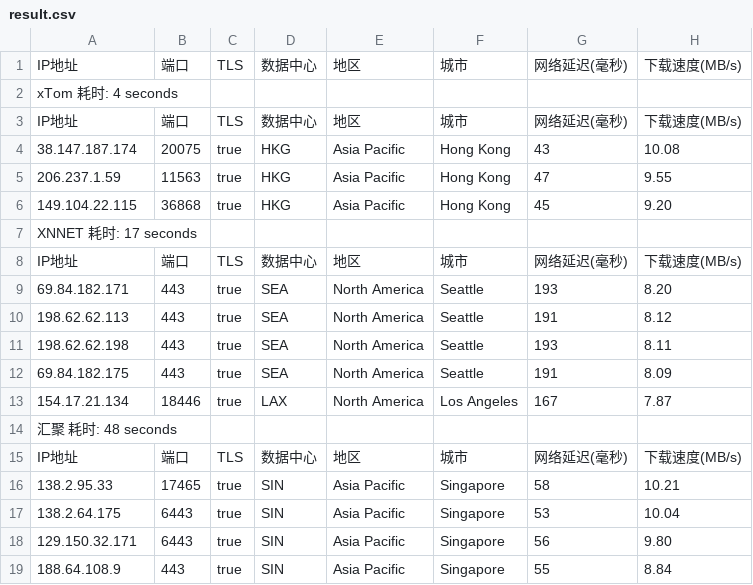
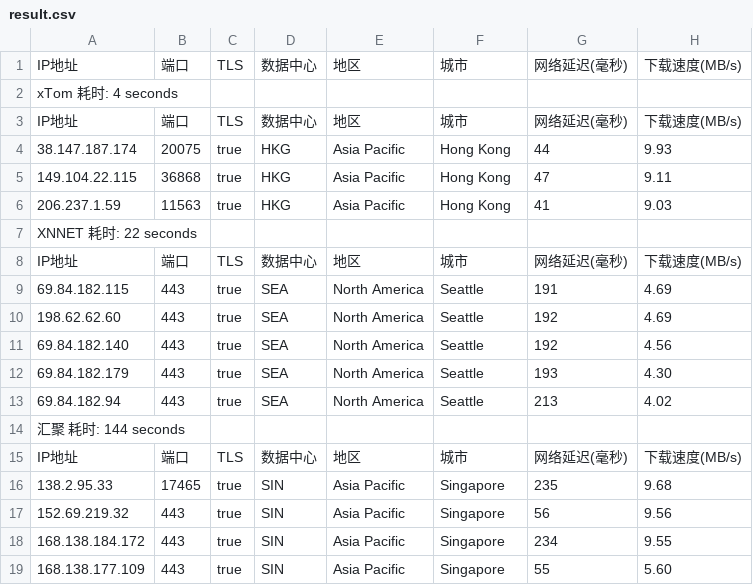
Before and after one commit to fatkun/bestcf, a CSV file: output/result.csv, drawn as a sheet; only a part is shown; removed rows and columns are numbered as before the commit, all else as after; the diff covers the shown part only; the diff names each change by its address in the sheet, - before the commit and + after, or states it on an @@ line.

```diff
--- a/output/result.csv
+++ b/output/result.csv
-G4: 43
+G4: 44
-H4: 10.08
+H4: 9.93
-row 5: 206.237.1.59 | 11563 | true | HKG | Asia Pacific | Hong Kong | 47 | 9.55
-G5: 45
+G5: 47
-H5: 9.20
+H5: 9.11
+row 6: 206.237.1.59 | 11563 | true | HKG | Asia Pacific | Hong Kong | 41 | 9.03
-A7: XNNET 耗时: 17 seconds
+A7: XNNET 耗时: 22 seconds
-A9: 69.84.182.171
+A9: 69.84.182.115
-G9: 193
+G9: 191
-H9: 8.20
+H9: 4.69
-A10: 198.62.62.113
+A10: 198.62.62.60
-G10: 191
+G10: 192
-H10: 8.12
+H10: 4.69
+row 11: 69.84.182.140 | 443 | true | SEA | North America | Seattle | 192 | 4.56
-A12: 198.62.62.198
+A12: 69.84.182.179
-H12: 8.11
+H12: 4.30
-A13: 69.84.182.175
+A13: 69.84.182.94
-G13: 191
+G13: 213
-H13: 8.09
+H13: 4.02
-row 13: 154.17.21.134 | 18446 | true | LAX | North America | Los Angeles | 167 | 7.87
-A14: 汇聚 耗时: 48 seconds
+A14: 汇聚 耗时: 144 seconds
-G16: 58
+G16: 235
-H16: 10.21
+H16: 9.68
-row 17: 138.2.64.175 | 6443 | true | SIN | Asia Pacific | Singapore | 53 | 10.04
-A17: 129.150.32.171
+A17: 152.69.219.32
-B17: 6443
+B17: 443
-H17: 9.80
+H17: 9.56
+row 18: 168.138.184.172 | 443 | true | SIN | Asia Pacific | Singapore | 234 | 9.55
-A19: 188.64.108.9
+A19: 168.138.177.109
-H19: 8.84
+H19: 5.60
```
Also changed, not shown: 2 added rows, 2 removed rows and 16 edited cells elsewhere in this file, 1 other file.
